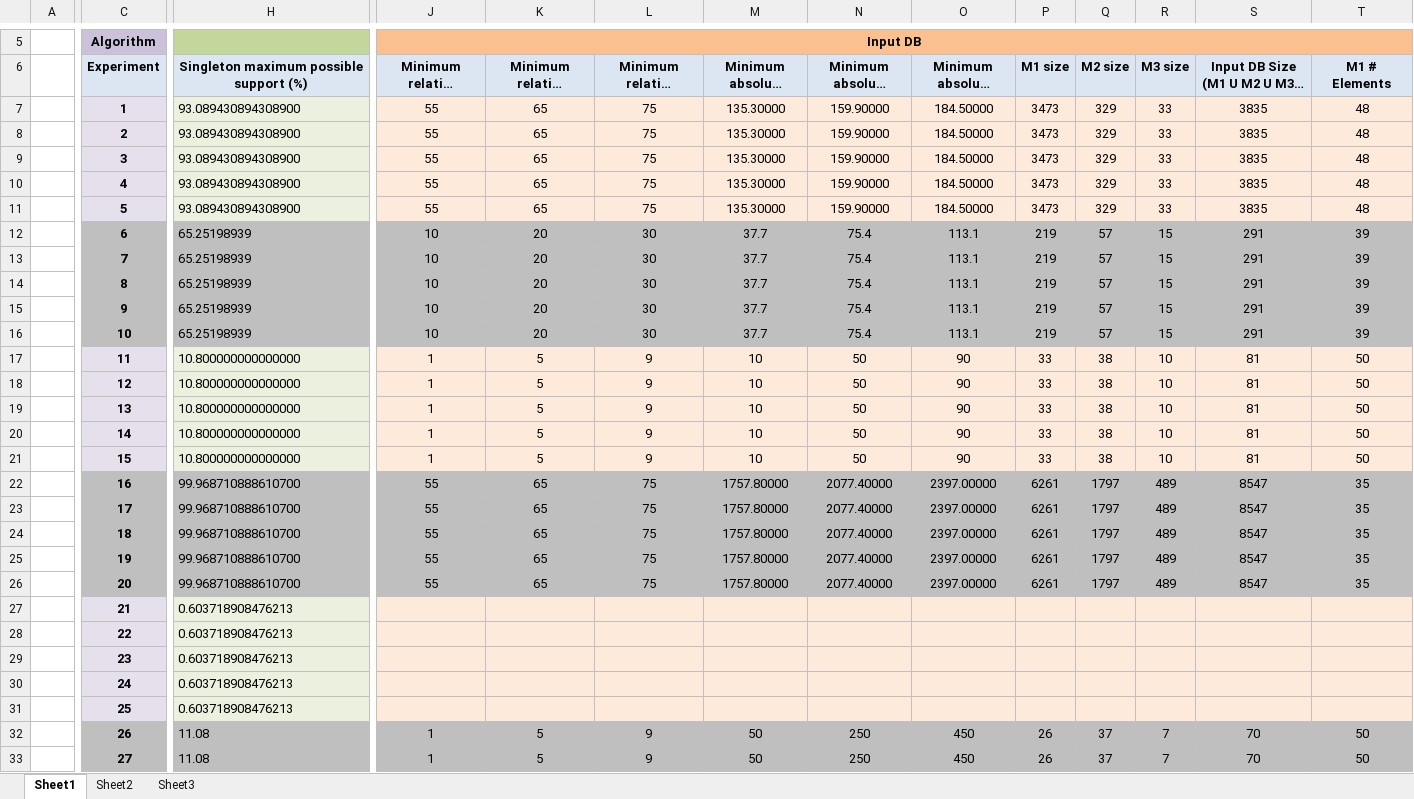
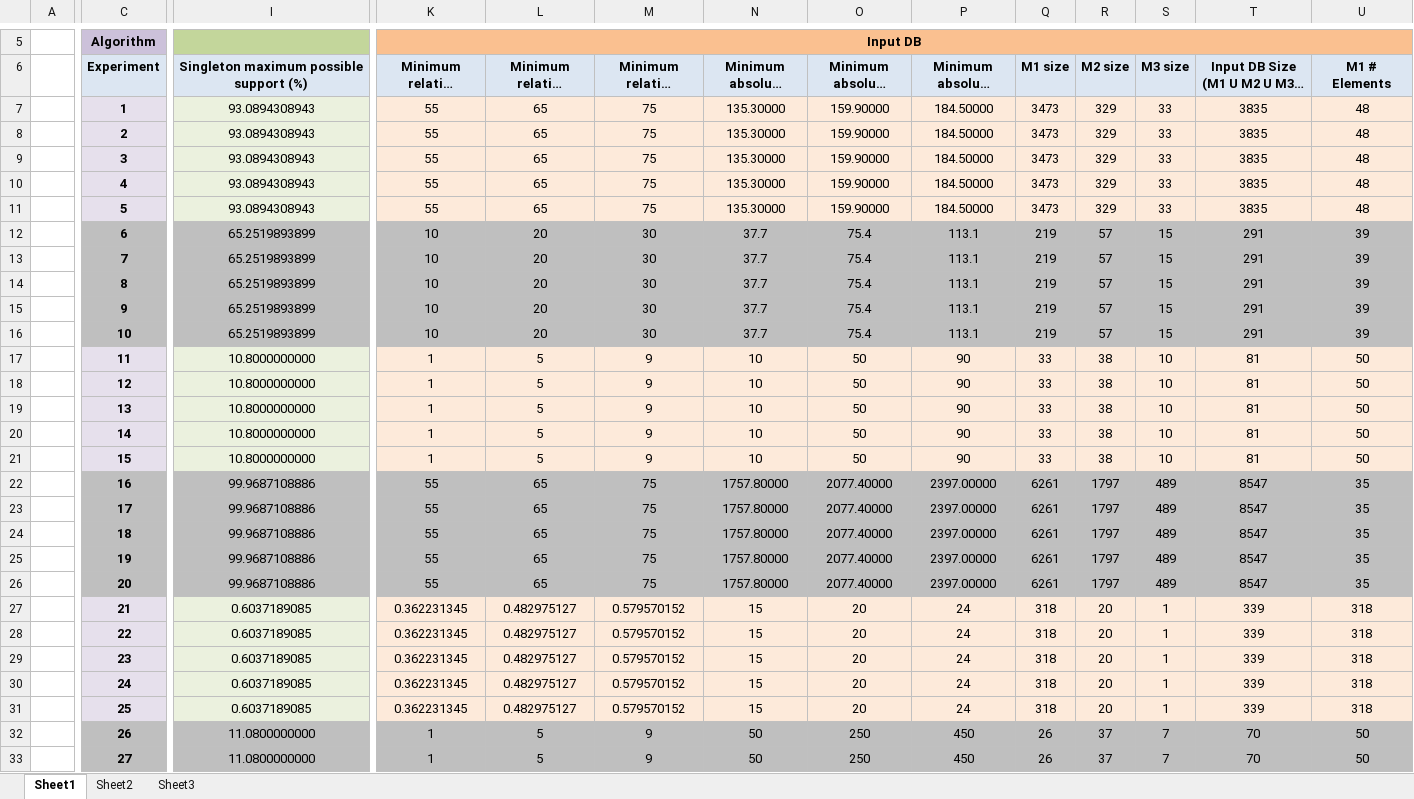
Before and after one commit to clezcano/Database-Generation-for-Itemset-Mining, an Excel workbook: result5.xlsx, sheet Sheet1, drawn as a sheet; only a part is shown, gaps mark what is left out; long unchanged cells end in …; values as stored, in another font and other column widths than the file's, no borders; charts and pictures not drawn; addresses are those after the commit; the diff covers the shown part only; the diff names each change by its address in the sheet, - before the commit and + after, or states it on an @@ line.

```diff
--- a/result5.xlsx (sheet Sheet1)
+++ b/result5.xlsx (sheet Sheet1)
-I7:I11: 93.089430894308900
+I7:I11: 93.0894308943
-I7:I33 alignment: left
+I7:I33 alignment: center
-I12:I16: 65.25198939
+I12:I16: 65.2519893899
-I17:I21: 10.800000000000000
+I17:I21: 10.8000000000
-I22:I26: 99.968710888610700
+I22:I26: 99.9687108886
-I27:I31: 0.603718908476213
+I27:I31: 0.6037189085
-K27:K31 (Minimum relative support 1 (%)): (empty)
+K27:K31 (Minimum relative support 1 (%)): 0.362231345
-L27:L31 (Minimum relative support 2 (%)): (empty)
+L27:L31 (Minimum relative support 2 (%)): 0.482975127
-M27:M31 (Minimum relative support 3 (%)): (empty)
+M27:M31 (Minimum relative support 3 (%)): 0.579570152
-N27:N31 (Minimum absolute support 1): (empty)
+N27:N31 (Minimum absolute support 1): 15
-O27:O31 (Minimum absolute support 2): (empty)
+O27:O31 (Minimum absolute support 2): 20
-P27:P31 (Minimum absolute support 3): (empty)
+P27:P31 (Minimum absolute support 3): 24
-Q27:Q31 (M1 size): (empty)
+Q27:Q31 (M1 size): 318
-R27:R31 (M2 size): (empty)
+R27:R31 (M2 size): 20
-S27:S31 (M3 size): (empty)
+S27:S31 (M3 size): 1
-T27:T31: (empty)
+T27:T31: 339
-U27:U31 (M1 # Elements): (empty)
+U27:U31 (M1 # Elements): 318
-I32:I33: 11.08
+I32:I33: 11.0800000000
```
Also changed, not shown: 10 removed rows, 1 added column, 418 edited cells and cell formats elsewhere in this sheet, formulas that keep their value, charts or pictures, 1 other file.
